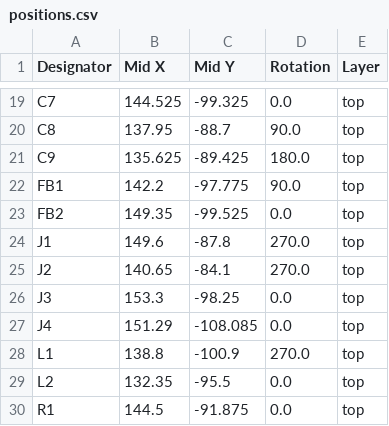
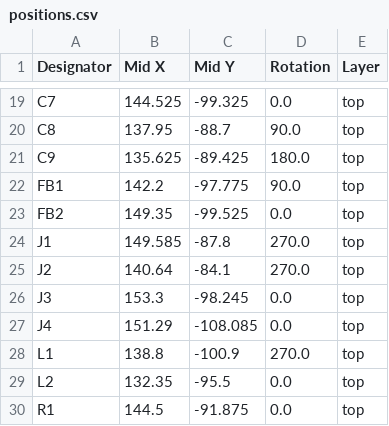
Before and after one commit to locked/picoclock, a CSV file: pcb/CYW43439/4L/production/positions.csv, drawn as a sheet; only a part is shown, gaps mark what is left out.

Commit message:
[pcb] update 4 layer wifi test board

```diff
--- a/pcb/CYW43439/4L/production/positions.csv
+++ b/pcb/CYW43439/4L/production/positions.csv
@@ -23,5 +23,5 @@ FB1,142.2,-97.775,90.0,top
 FB2,149.35,-99.525,0.0,top
-J1,149.6,-87.8,270.0,top
-J2,140.65,-84.1,270.0,top
-J3,153.3,-98.25,0.0,top
+J1,149.585,-87.8,270.0,top
+J2,140.64,-84.1,270.0,top
+J3,153.3,-98.245,0.0,top
 J4,151.29,-108.085,0.0,top
```
Also changed, not shown: 4 other files.
